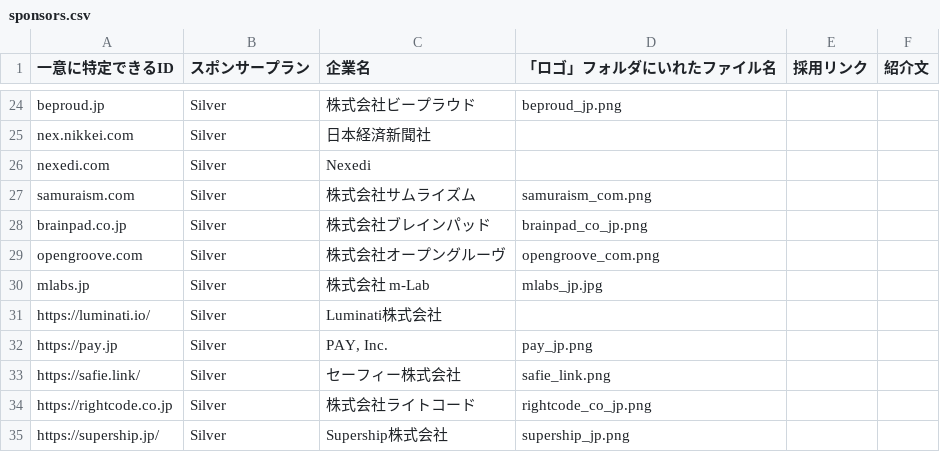
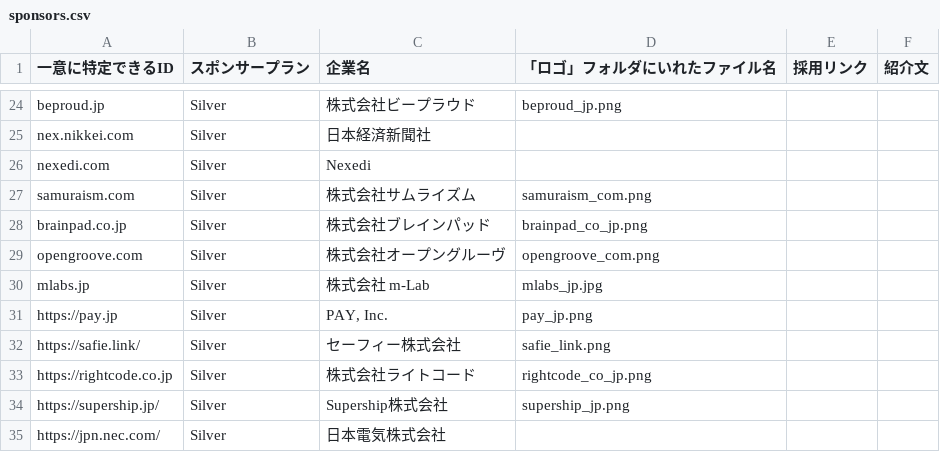
Before and after one commit to pyconjp/pycon.jp.2019, a CSV file: data/sponsors.csv, drawn as a sheet; only a part is shown, gaps mark what is left out; the shorter side is filled out with more unchanged rows.

Commit message:
Update sponsors

```diff
--- a/data/sponsors.csv
+++ b/data/sponsors.csv
@@ -30,3 +30,2 @@ opengroove.com,Silver,株式会社オープングルーヴ,opengroove_com.png,,
 mlabs.jp,Silver,株式会社 m-Lab,mlabs_jp.jpg,,
-https://luminati.io/,Silver,Luminati株式会社,,,
 https://pay.jp,Silver,"PAY, Inc.",pay_jp.png,,
```
Also changed, not shown: 2 other files.
